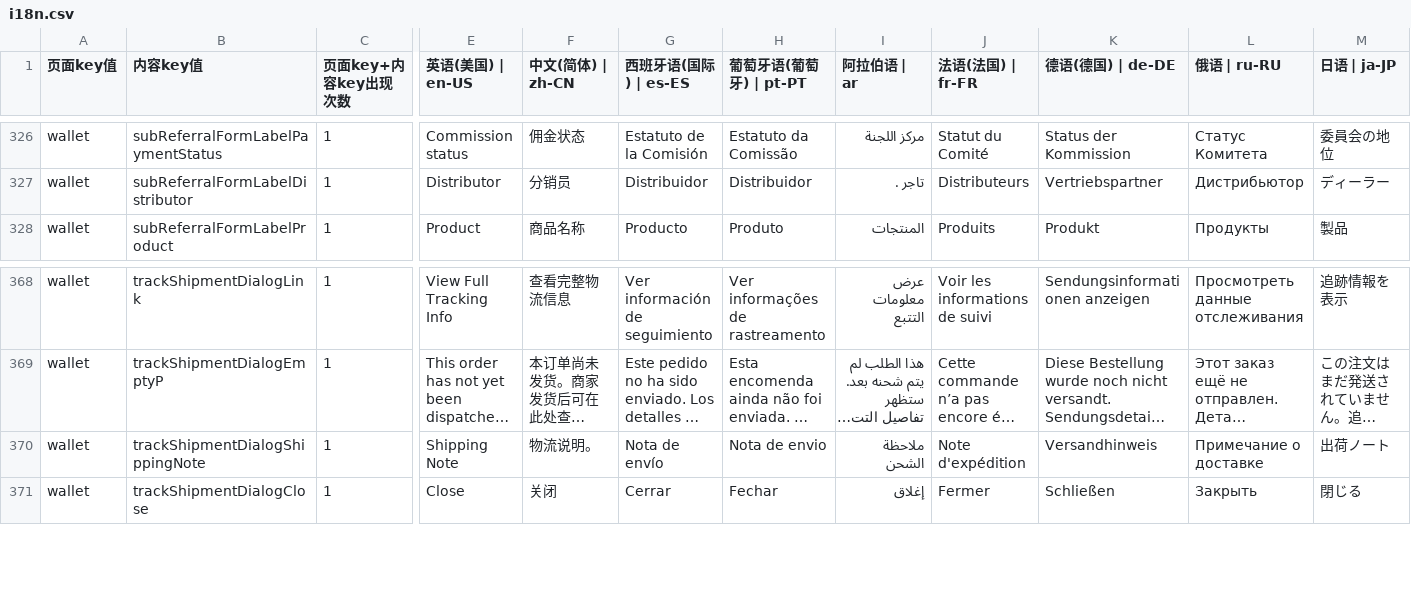
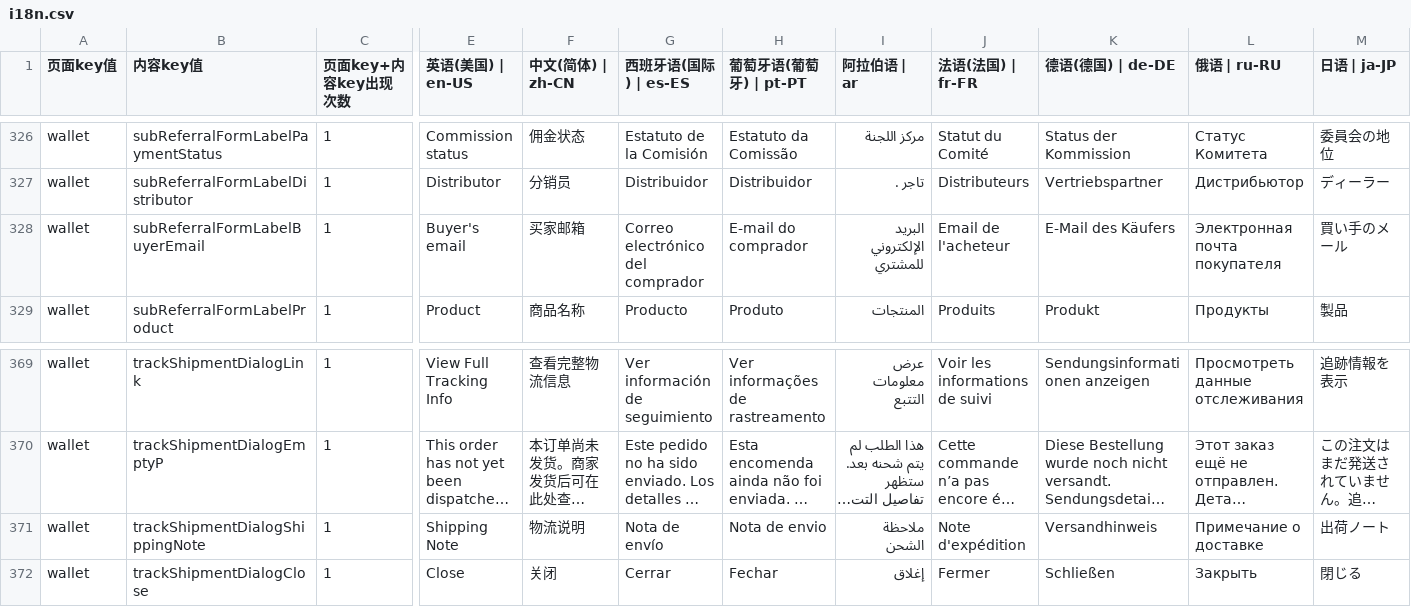
Before and after one commit to chenzhenyuan123/monorepo, a CSV file: apps/distribution/plugins/i18n/i18n.csv, drawn as a sheet; only a part is shown, gaps mark what is left out; long unchanged cells end in …; addresses are those after the commit; rows hold the shown columns only; the diff names each change by its address in the sheet, - before the commit and + after, or states it on an @@ line.

```diff
--- a/apps/distribution/plugins/i18n/i18n.csv
+++ b/apps/distribution/plugins/i18n/i18n.csv
+row 328: wallet | subReferralFormLabelBuyerEmail | 1 | Buyer's email | 买家邮箱 | Correo electrónico del comprador | E-mail do comprador | البريد الإلكتروني للمشتري | Email de l'acheteur | E-Mail des Käufers | Электронная почта покупателя | 買い手のメール
-F371 (中文(简体) | zh-CN): 物流说明。
+F371 (中文(简体) | zh-CN): 物流说明
```
Also changed, not shown: apps/my/plugins/i18n/i18n.csv, 1 other file.
